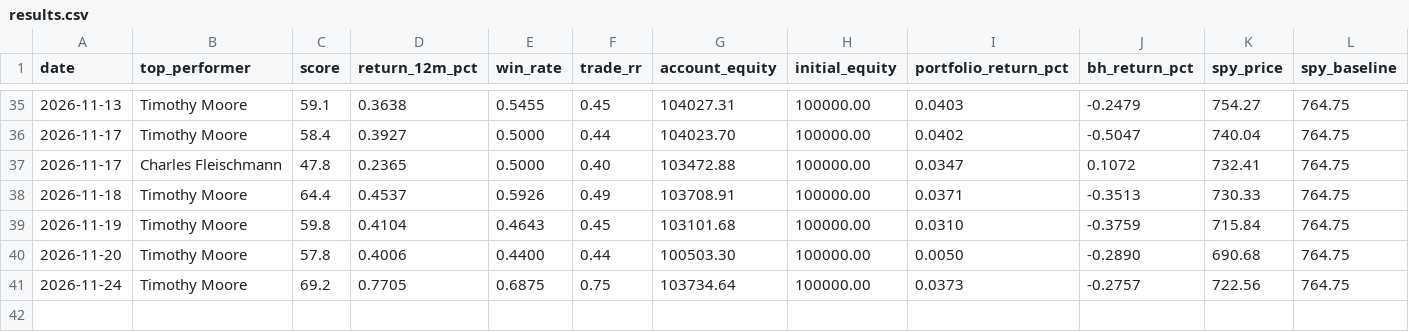
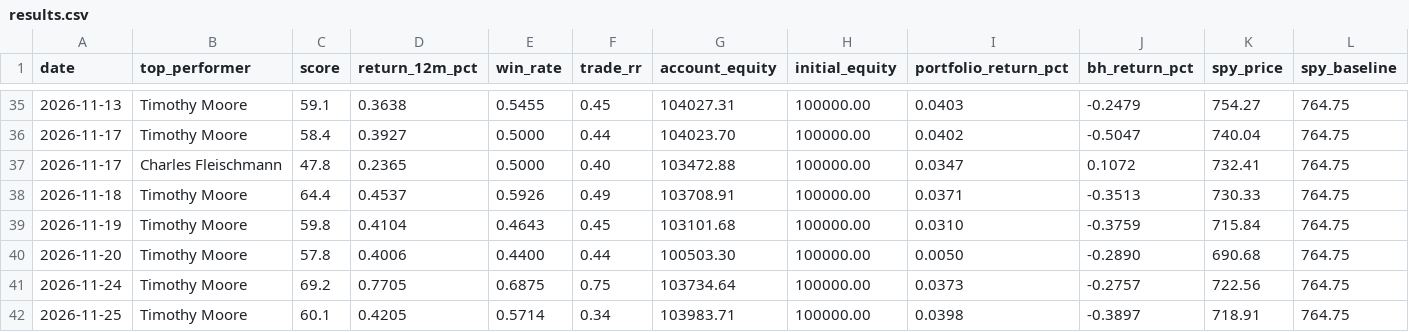
Before and after one commit to erikarbaiza/congress-trader, a CSV file: results.csv, drawn as a sheet; only a part is shown, gaps mark what is left out; rows hold the shown columns only; the diff names each change by its address in the sheet, - before the commit and + after, or states it on an @@ line.

```diff
--- a/results.csv
+++ b/results.csv
+row 42: 2026-11-25 | Timothy Moore | 60.1 | 0.4205 | 0.5714 | 0.34 | 103983.71 | 100000.00 | 0.0398 | -0.3897 | 718.91 | 764.75
```
Also changed, not shown: results_earnings.csv, 3 other files.
